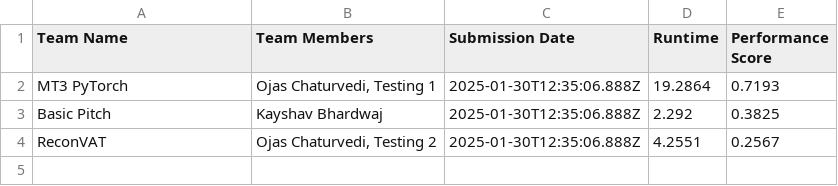
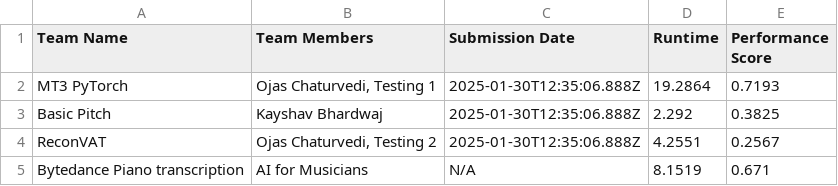
Before and after one commit to ai4musicians/ai4musicians.github.io, a CSV file: transcription/leaderboard/leaderboard.csv, drawn as a sheet; the diff names each change by its address in the sheet, - before the commit and + after, or states it on an @@ line.

```diff
--- a/transcription/leaderboard/leaderboard.csv
+++ b/transcription/leaderboard/leaderboard.csv
+row 5: Bytedance Piano transcription | AI for Musicians | N/A | 8.1519 | 0.671
```
Also changed, not shown: 1 other file.
